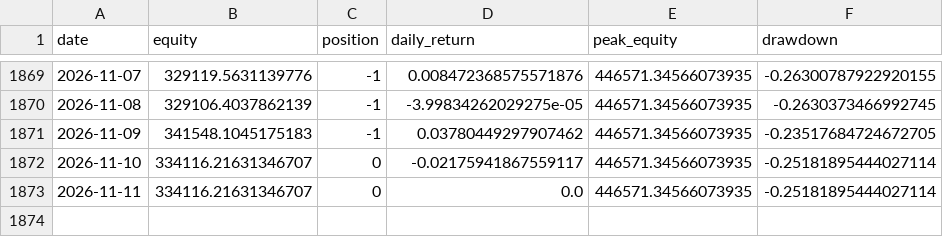
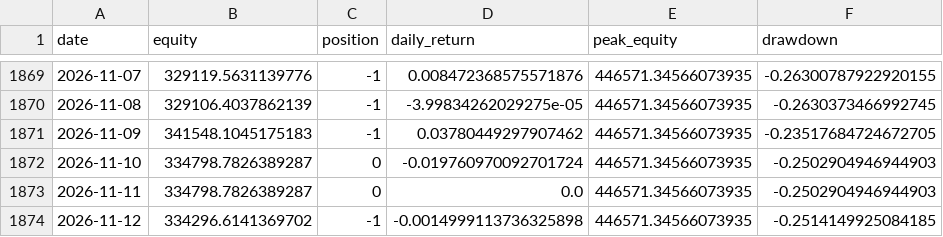
Before and after one commit to dddabtc/usdt-slope-strategies, a CSV file: experiments/long-short/equity.csv, drawn as a sheet; only a part is shown, gaps mark what is left out.

```diff
--- a/experiments/long-short/equity.csv
+++ b/experiments/long-short/equity.csv
@@ -1871,3 +1871,4 @@ date,equity,position,daily_return,peak_equity,drawdown
 2026-11-09,341548.1045175183,-1,0.03780449297907462,446571.34566073935,-0.23517684724672705
-2026-11-10,334116.21631346707,0,-0.02175941867559117,446571.34566073935,-0.25181895444027114
-2026-11-11,334116.21631346707,0,0.0,446571.34566073935,-0.25181895444027114
+2026-11-10,334798.7826389287,0,-0.019760970092701724,446571.34566073935,-0.2502904946944903
+2026-11-11,334798.7826389287,0,0.0,446571.34566073935,-0.2502904946944903
+2026-11-12,334296.6141369702,-1,-0.0014999113736325898,446571.34566073935,-0.2514149925084185
```
Also changed, not shown: data/btc_price_full.csv, data/dai_market_cap_full.csv, 17 other files.
